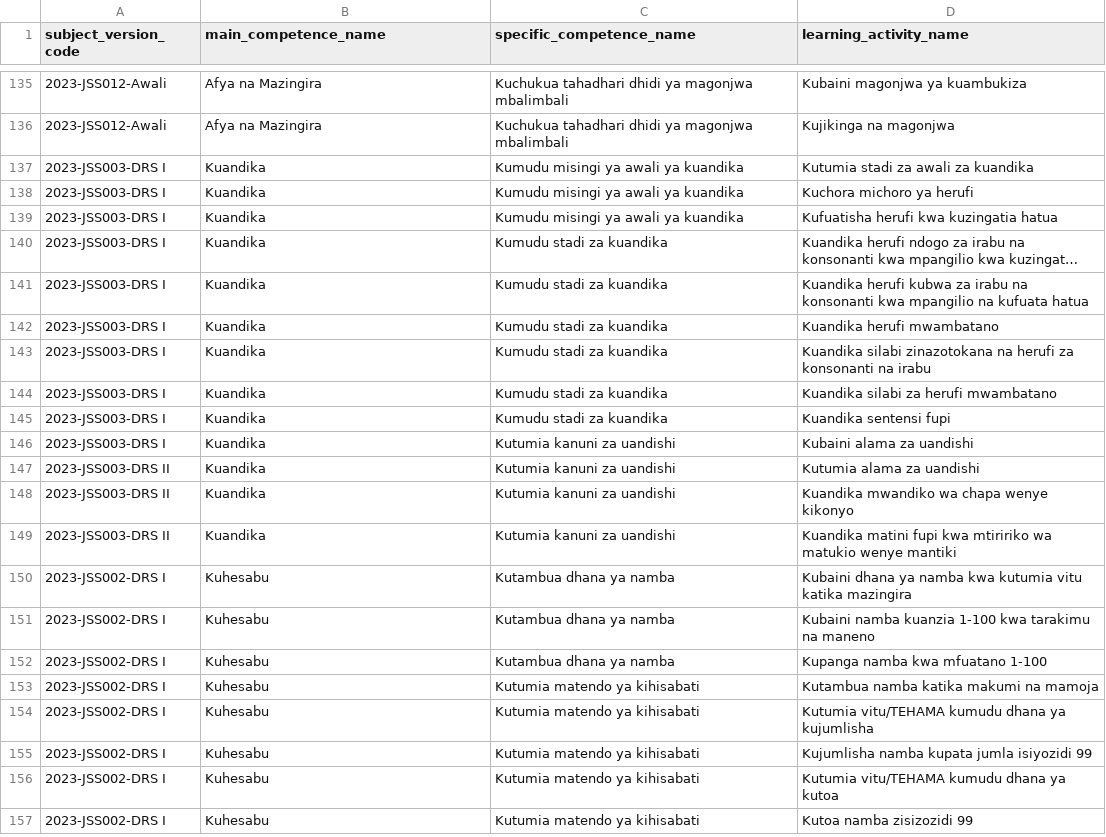
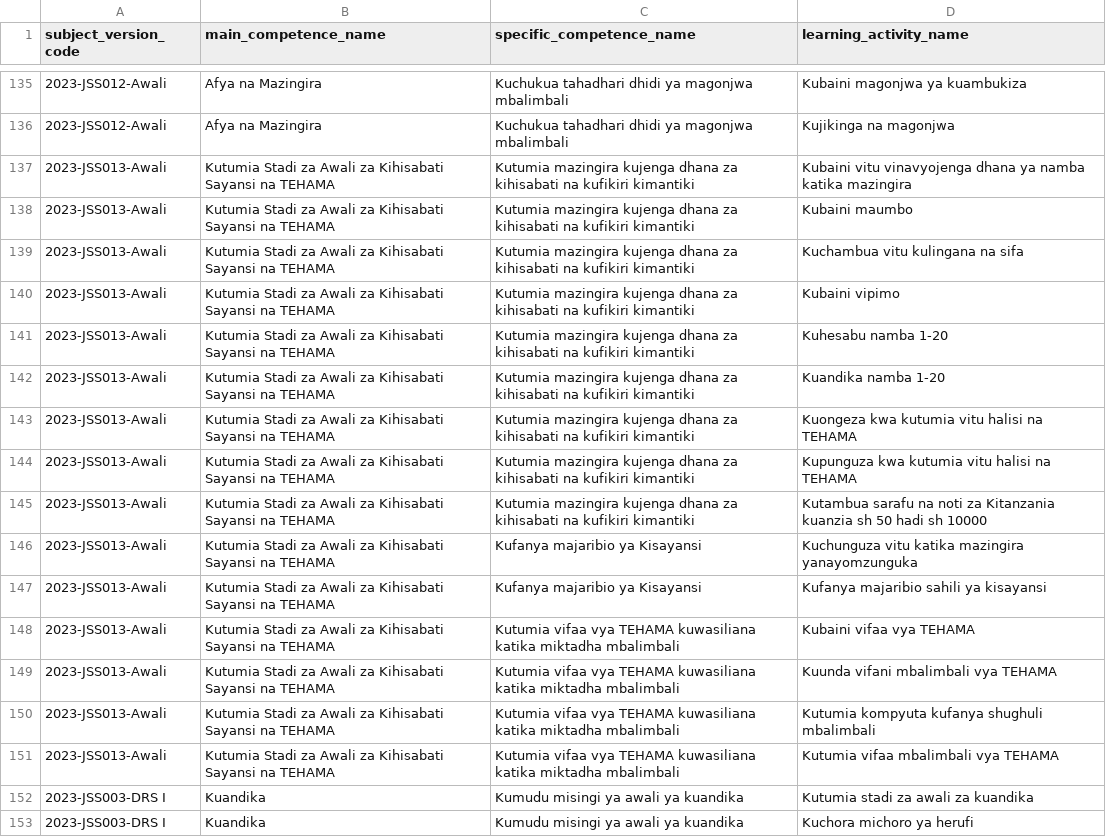
Before and after one commit to Ryobalj/jamiikazini-pro, a CSV file: syllabus/csv/learning_activity.csv, drawn as a sheet; only a part is shown, gaps mark what is left out; the shorter side is filled out with more unchanged rows; long unchanged cells end in …; the diff names each change by its address in the sheet, - before the commit and + after, or states it on an @@ line.

```diff
--- a/syllabus/csv/learning_activity.csv
+++ b/syllabus/csv/learning_activity.csv
+row 137: 2023-JSS013-Awali | Kutumia Stadi za Awali za Kihisabati Sayansi na TEHAMA | Kutumia mazingira kujenga dhana za kihisabati na kufikiri kimantiki | Kubaini vitu vinavyojenga dhana ya namba katika mazingira
+row 138: 2023-JSS013-Awali | Kutumia Stadi za Awali za Kihisabati Sayansi na TEHAMA | Kutumia mazingira kujenga dhana za kihisabati na kufikiri kimantiki | Kubaini maumbo
+row 139: 2023-JSS013-Awali | Kutumia Stadi za Awali za Kihisabati Sayansi na TEHAMA | Kutumia mazingira kujenga dhana za kihisabati na kufikiri kimantiki | Kuchambua vitu kulingana na sifa
+row 140: 2023-JSS013-Awali | Kutumia Stadi za Awali za Kihisabati Sayansi na TEHAMA | Kutumia mazingira kujenga dhana za kihisabati na kufikiri kimantiki | Kubaini vipimo
+row 141: 2023-JSS013-Awali | Kutumia Stadi za Awali za Kihisabati Sayansi na TEHAMA | Kutumia mazingira kujenga dhana za kihisabati na kufikiri kimantiki | Kuhesabu namba 1-20
+row 142: 2023-JSS013-Awali | Kutumia Stadi za Awali za Kihisabati Sayansi na TEHAMA | Kutumia mazingira kujenga dhana za kihisabati na kufikiri kimantiki | Kuandika namba 1-20
+row 143: 2023-JSS013-Awali | Kutumia Stadi za Awali za Kihisabati Sayansi na TEHAMA | Kutumia mazingira kujenga dhana za kihisabati na kufikiri kimantiki | Kuongeza kwa kutumia vitu halisi na TEHAMA
+row 144: 2023-JSS013-Awali | Kutumia Stadi za Awali za Kihisabati Sayansi na TEHAMA | Kutumia mazingira kujenga dhana za kihisabati na kufikiri kimantiki | Kupunguza kwa kutumia vitu halisi na TEHAMA
+row 145: 2023-JSS013-Awali | Kutumia Stadi za Awali za Kihisabati Sayansi na TEHAMA | Kutumia mazingira kujenga dhana za kihisabati na kufikiri kimantiki | Kutambua sarafu na noti za Kitanzania kuanzia sh 50 hadi sh 10000
+row 146: 2023-JSS013-Awali | Kutumia Stadi za Awali za Kihisabati Sayansi na TEHAMA | Kufanya majaribio ya Kisayansi | Kuchunguza vitu katika mazingira yanayomzunguka
+row 147: 2023-JSS013-Awali | Kutumia Stadi za Awali za Kihisabati Sayansi na TEHAMA | Kufanya majaribio ya Kisayansi | Kufanya majaribio sahili ya kisayansi
+row 148: 2023-JSS013-Awali | Kutumia Stadi za Awali za Kihisabati Sayansi na TEHAMA | Kutumia vifaa vya TEHAMA kuwasiliana katika miktadha mbalimbali | Kubaini vifaa vya TEHAMA
+row 149: 2023-JSS013-Awali | Kutumia Stadi za Awali za Kihisabati Sayansi na TEHAMA | Kutumia vifaa vya TEHAMA kuwasiliana katika miktadha mbalimbali | Kuunda vifani mbalimbali vya TEHAMA
+row 150: 2023-JSS013-Awali | Kutumia Stadi za Awali za Kihisabati Sayansi na TEHAMA | Kutumia vifaa vya TEHAMA kuwasiliana katika miktadha mbalimbali | Kutumia kompyuta kufanya shughuli mbalimbali
+row 151: 2023-JSS013-Awali | Kutumia Stadi za Awali za Kihisabati Sayansi na TEHAMA | Kutumia vifaa vya TEHAMA kuwasiliana katika miktadha mbalimbali | Kutumia vifaa mbalimbali vya TEHAMA
```
Also changed, not shown: syllabus/csv/main_competence.csv, syllabus/csv/specific_competence.csv, 3 other files.
